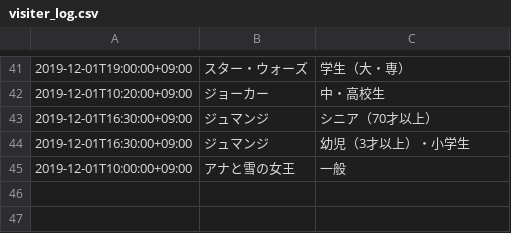
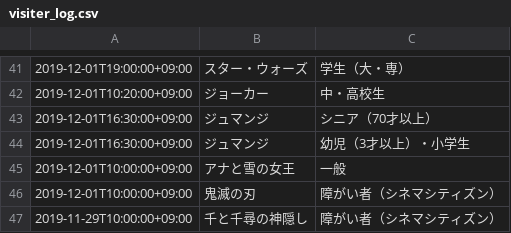
Before and after one commit to missyu3/ticket-price-modeling, a CSV file: visiter_log.csv, drawn as a sheet; only a part is shown, gaps mark what is left out; the diff names each change by its address in the sheet, - before the commit and + after, or states it on an @@ line.

Commit message:
Add シネマ会員の障がい者のテストデータを作成

```diff
--- a/visiter_log.csv
+++ b/visiter_log.csv
+row 46: 2019-12-01T10:00:00+09:00 | 鬼滅の刃 | 障がい者（シネマシティズン）
+row 47: 2019-11-29T10:00:00+09:00 | 千と千尋の神隠し | 障がい者（シネマシティズン）
```
